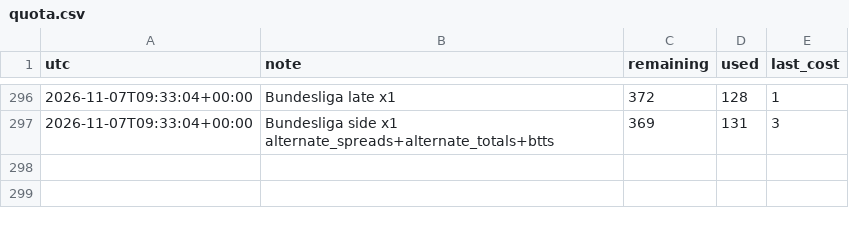
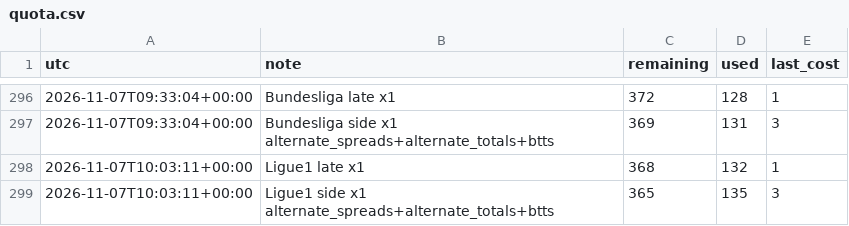
Before and after one commit to alcadiomontes03/match-engine-odds, a CSV file: data/odds/quota.csv, drawn as a sheet; only a part is shown, gaps mark what is left out.

```diff
--- a/data/odds/quota.csv
+++ b/data/odds/quota.csv
@@ -297 +297,3 @@ utc,note,remaining,used,last_cost
 2026-11-07T09:33:04+00:00,Bundesliga side x1 alternate_spreads+alternate_totals+btts,369,131,3
+2026-11-07T10:03:11+00:00,Ligue1 late x1,368,132,1
+2026-11-07T10:03:11+00:00,Ligue1 side x1 alternate_spreads+alternate_totals+btts,365,135,3
```
Also changed, not shown: data/odds/sharp.csv, data/odds/snapshots.csv, 5 other files.
